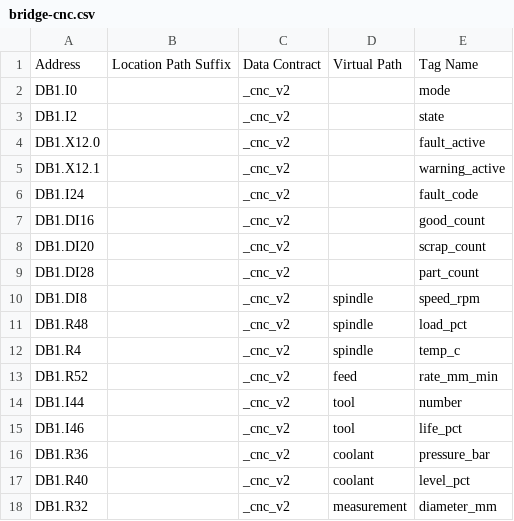
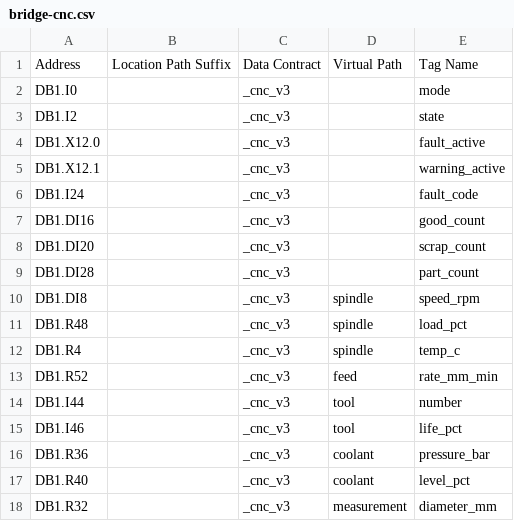
Before and after one commit to krgrsebastian/S7Comm-Simulator, a CSV file: bridge-cnc.csv, drawn as a sheet.

```diff
--- a/bridge-cnc.csv
+++ b/bridge-cnc.csv
@@ -1,18 +1,18 @@
 Address,Location Path Suffix,Data Contract,Virtual Path,Tag Name
-DB1.I0,,_cnc_v2,,mode
-DB1.I2,,_cnc_v2,,state
-DB1.X12.0,,_cnc_v2,,fault_active
-DB1.X12.1,,_cnc_v2,,warning_active
-DB1.I24,,_cnc_v2,,fault_code
-DB1.DI16,,_cnc_v2,,good_count
-DB1.DI20,,_cnc_v2,,scrap_count
-DB1.DI28,,_cnc_v2,,part_count
-DB1.DI8,,_cnc_v2,spindle,speed_rpm
-DB1.R48,,_cnc_v2,spindle,load_pct
-DB1.R4,,_cnc_v2,spindle,temp_c
-DB1.R52,,_cnc_v2,feed,rate_mm_min
-DB1.I44,,_cnc_v2,tool,number
-DB1.I46,,_cnc_v2,tool,life_pct
-DB1.R36,,_cnc_v2,coolant,pressure_bar
-DB1.R40,,_cnc_v2,coolant,level_pct
-DB1.R32,,_cnc_v2,measurement,diameter_mm
+DB1.I0,,_cnc_v3,,mode
+DB1.I2,,_cnc_v3,,state
+DB1.X12.0,,_cnc_v3,,fault_active
+DB1.X12.1,,_cnc_v3,,warning_active
+DB1.I24,,_cnc_v3,,fault_code
+DB1.DI16,,_cnc_v3,,good_count
+DB1.DI20,,_cnc_v3,,scrap_count
+DB1.DI28,,_cnc_v3,,part_count
+DB1.DI8,,_cnc_v3,spindle,speed_rpm
+DB1.R48,,_cnc_v3,spindle,load_pct
+DB1.R4,,_cnc_v3,spindle,temp_c
+DB1.R52,,_cnc_v3,feed,rate_mm_min
+DB1.I44,,_cnc_v3,tool,number
+DB1.I46,,_cnc_v3,tool,life_pct
+DB1.R36,,_cnc_v3,coolant,pressure_bar
+DB1.R40,,_cnc_v3,coolant,level_pct
+DB1.R32,,_cnc_v3,measurement,diameter_mm
```
Also changed, not shown: bridge-generic.csv, bridge-oven.csv, 3 other files.
